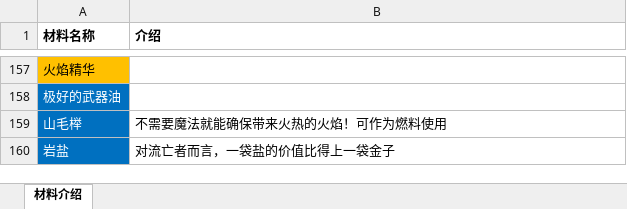
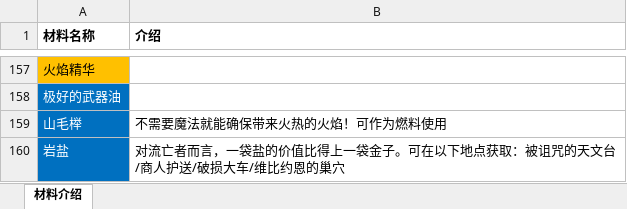
Before and after one commit to jasonXiao422/grimsoul-wiki, an Excel workbook: data-source/材料数据.xlsx, sheet 材料介绍, drawn as a sheet; only a part is shown, gaps mark what is left out; values as stored, in another font and other column widths than the file's, no borders; the diff names each change by its address in the sheet, - before the commit and + after, or states it on an @@ line.

```diff
--- a/data-source/材料数据.xlsx (sheet 材料介绍)
+++ b/data-source/材料数据.xlsx (sheet 材料介绍)
-B160 (介绍): 对流亡者而言，一袋盐的价值比得上一袋金子
+B160 (介绍): 对流亡者而言，一袋盐的价值比得上一袋金子。可在以下地点获取：被诅咒的天文台/商人护送/破损大车/维比约恩的巢穴
```
Also changed, not shown: 1 other file.
